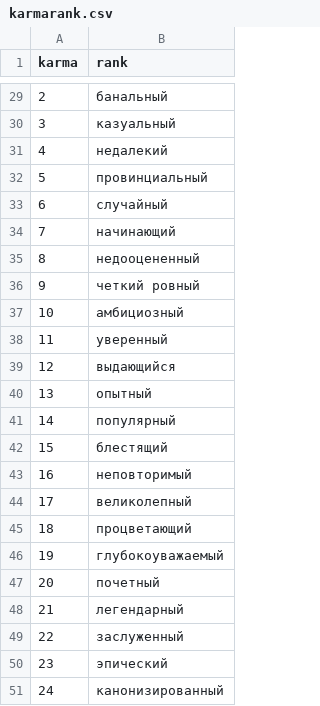
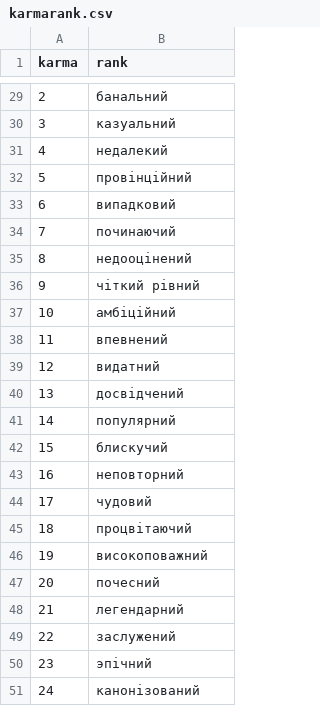
Before and after one commit to mcahriman/srakabot2, a CSV file: resources/testing/karmarank.csv, drawn as a sheet; only a part is shown, gaps mark what is left out; the diff covers the shown part only.

Commit message:
Karma And Ranks decomunisation

```diff
--- a/resources/testing/karmarank.csv
+++ b/resources/testing/karmarank.csv
@@ -29,23 +29,23 @@ karma,rank
-2,банальный
-3,казуальный
+2,банальний
+3,казуальний
 4,недалекий
-5,провинциальный
-6,случайный
-7,начинающий
-8,недооцененный
-9,четкий ровный
-10,амбициозный
-11,уверенный
-12,выдающийся
-13,опытный
-14,популярный
-15,блестящий
-16,неповторимый
-17,великолепный
-18,процветающий
-19,глубокоуважаемый
-20,почетный
-21,легендарный
-22,заслуженный
-23,эпический
-24,канонизированный
+5,провінційний
+6,випадковий
+7,починаючий
+8,недооцінений
+9,чіткий рівний
+10,амбіційний
+11,впевнений
+12,видатний
+13,досвідчений
+14,популярний
+15,блискучий
+16,неповторний
+17,чудовий
+18,процвітаючий
+19,високоповажний
+20,почесний
+21,легендарний
+22,заслужений
+23,эпічний
+24,канонізований
```
Also changed, not shown: 25 edited cells elsewhere in this file, resources/testing/spamrank.csv.
